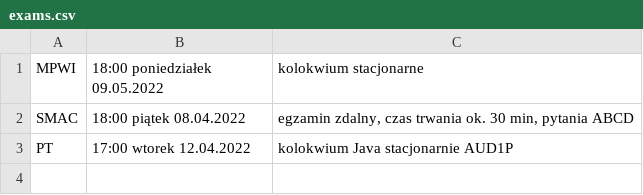
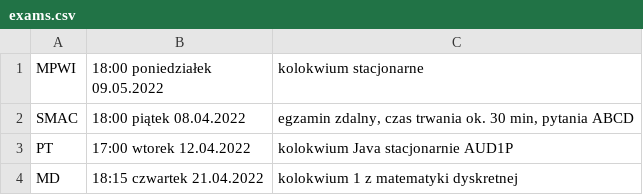
Before and after one commit to Mixss/statystyk-codzienny, a CSV file: deadlines/exams.csv, drawn as a sheet.

```diff
--- a/deadlines/exams.csv
+++ b/deadlines/exams.csv
@@ -3 +3,2 @@ SMAC;18:00 piątek 08.04.2022;egzamin zdalny, czas trwania ok. 30 min, pytania A
 PT;17:00 wtorek 12.04.2022;kolokwium Java stacjonarnie AUD1P
+MD;18:15 czwartek 21.04.2022;kolokwium 1 z matematyki dyskretnej
```
Also changed, not shown: 6 other files.
